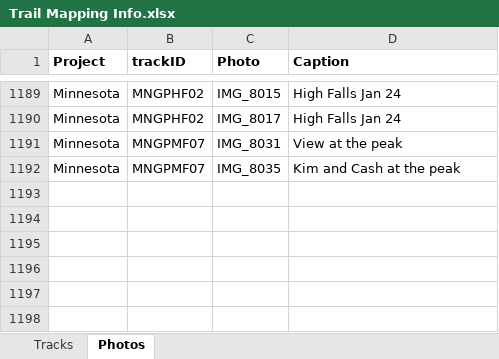
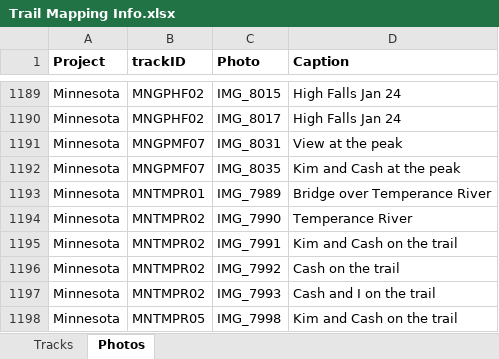
Before and after one commit to droglenc/MAPPING, an Excel workbook: Data/Trail Mapping Info.xlsx, sheet Photos, drawn as a sheet; only a part is shown, gaps mark what is left out; values as stored, in another font and other column widths than the file's, no borders; the diff names each change by its address in the sheet, - before the commit and + after, or states it on an @@ line.

Commit message:
Added Kadunce and Temperance

```diff
--- a/Data/Trail Mapping Info.xlsx (sheet Photos)
+++ b/Data/Trail Mapping Info.xlsx (sheet Photos)
+row 1193: Minnesota | MNTMPR01 | IMG_7989 | Bridge over Temperance River
+row 1194: Minnesota | MNTMPR02 | IMG_7990 | Temperance River
+row 1195: Minnesota | MNTMPR02 | IMG_7991 | Kim and Cash on the trail
+row 1196: Minnesota | MNTMPR02 | IMG_7992 | Cash on the trail
+row 1197: Minnesota | MNTMPR02 | IMG_7993 | Cash and I on the trail
+row 1198: Minnesota | MNTMPR05 | IMG_7998 | Kim and Cash on the trail
```
Also changed, not shown: sheet Tracks, 23 other files.
